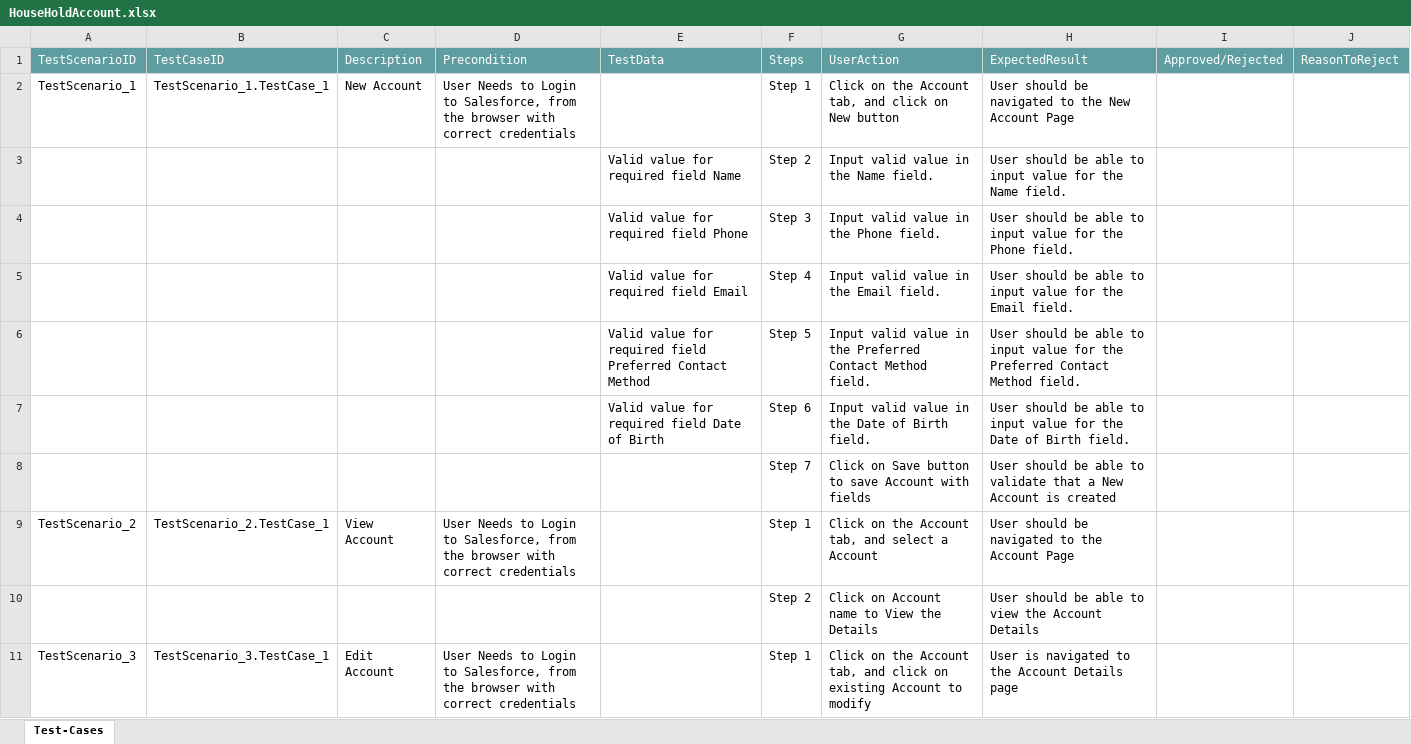
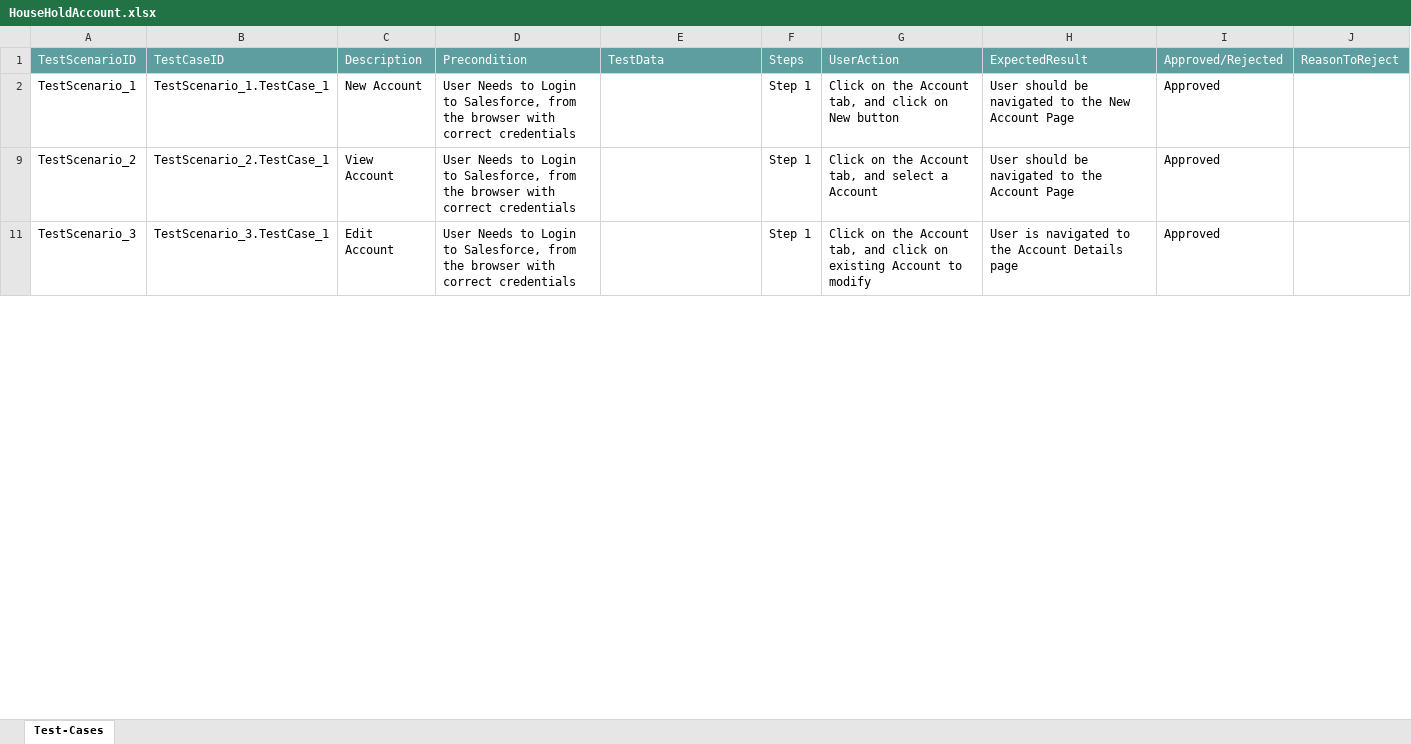
Before and after one commit to ShaikMohamedIrfan/POCAPTUMO, an Excel workbook: HouseHoldAccount.xlsx, sheet Test-Cases, drawn as a sheet; only a part is shown; values as stored, in another font and other column widths than the file's, no borders; table styles not drawn; the diff covers the shown part only; the diff names each change by its address in the sheet, - before the commit and + after, or states it on an @@ line.

Commit message:
Add files via upload

```diff
--- a/HouseHoldAccount.xlsx (sheet Test-Cases)
+++ b/HouseHoldAccount.xlsx (sheet Test-Cases)
-I2: (empty)
+I2: Approved
@@ row 3 hidden:  |  |  |  | Valid value for required field Name | Step 2 | Input valid value in the Name field. | User should be able to input value for the Name field. @@
@@ row 4 hidden:  |  |  |  | Valid value for required field Phone | Step 3 | Input valid value in the Phone field. | User should be able to input value for the Phone field. @@
@@ row 5 hidden:  |  |  |  | Valid value for required field Email | Step 4 | Input valid value in the Email field. | User should be able to input value for the Email field. @@
@@ row 6 hidden:  |  |  |  | Valid value for required field Preferred Contact Method | Step 5 | Input valid value in the Preferred Contact Method field. | User should be able to input value for the Preferred Contact Method field. @@
@@ row 7 hidden:  |  |  |  | Valid value for required field Date of Birth | Step 6 | Input valid value in the Date of Birth field. | User should be able to input value for the Date of Birth field. @@
@@ row 8 hidden:  |  |  |  |  | Step 7 | Click on Save button to save Account with fields | User should be able to validate that a New Account is created @@
-I9: (empty)
+I9: Approved
@@ row 10 hidden:  |  |  |  |  | Step 2 | Click on Account name to View the Details | User should be able to view the Account Details @@
-I11: (empty)
+I11: Approved
```
Also changed, not shown: 22 hidden or unhidden rows and 4 edited cells elsewhere in this sheet.
